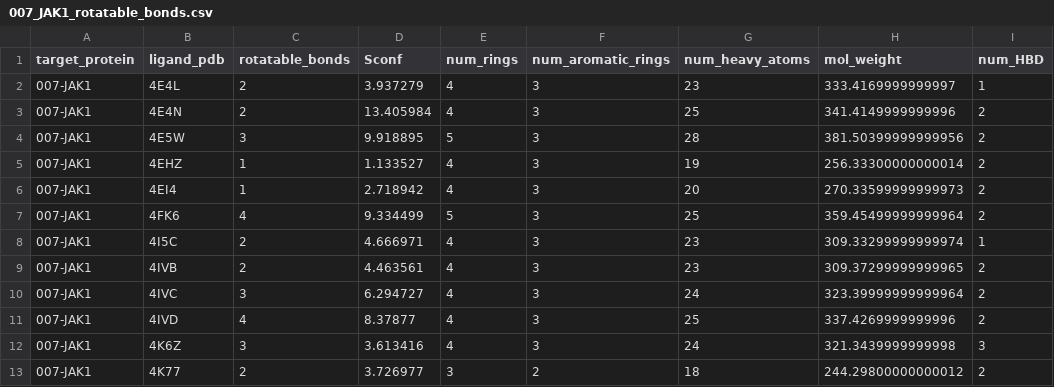
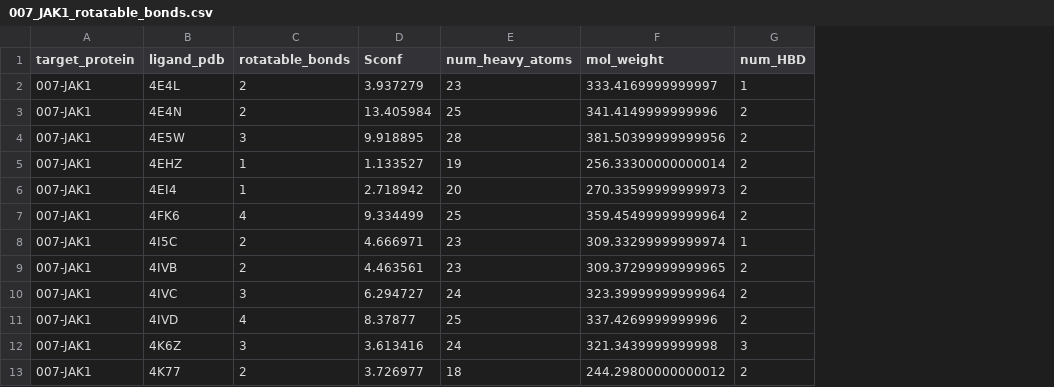
Before and after one commit to ZuzanaNovak/conformation_entropy_project, a CSV file: CREST/results/tables/007_JAK1_rotatable_bonds.csv, drawn as a sheet; only a part is shown; the diff names each change by its address in the sheet, - before the commit and + after, or states it on an @@ line.

```diff
--- a/CREST/results/tables/007_JAK1_rotatable_bonds.csv
+++ b/CREST/results/tables/007_JAK1_rotatable_bonds.csv
-column E (num_rings), rows 2-13: 4 | 4 | 5 | 4 | 4 | 5 | 4 | 4 | 4 | 4 | 4 | 3
-column F (num_aromatic_rings), rows 2-13: 3 | 3 | 3 | 3 | 3 | 3 | 3 | 3 | 3 | 3 | 3 | 2
```
Also changed, not shown: CREST/results/tables/Sconf_correlation_stats.csv, 5 other files.
